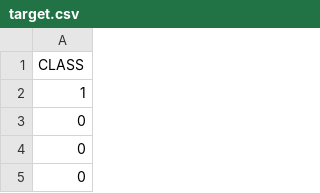
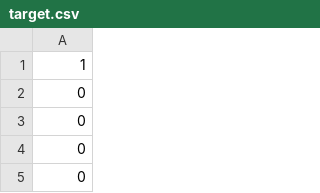
Before and after one commit to helenzhao093/interactive-feature-selection, a CSV file: static/cardiotocography3/target.csv, drawn as a sheet; only a part is shown; the shorter side is filled out with more unchanged rows; the diff names each change by its address in the sheet, - before the commit and + after, or states it on an @@ line.

```diff
--- a/static/cardiotocography3/target.csv
+++ b/static/cardiotocography3/target.csv
-row 1: CLASS
```
Also changed, not shown: 9 other files.
